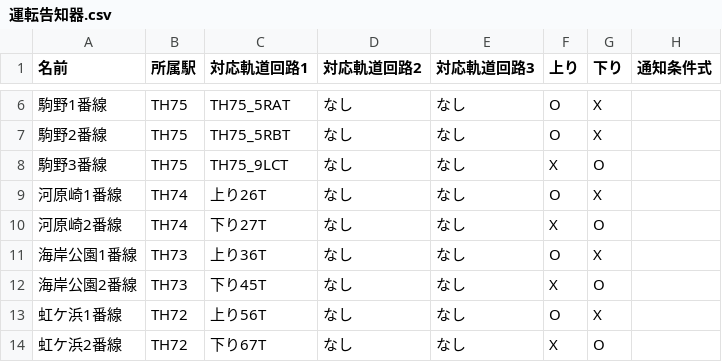
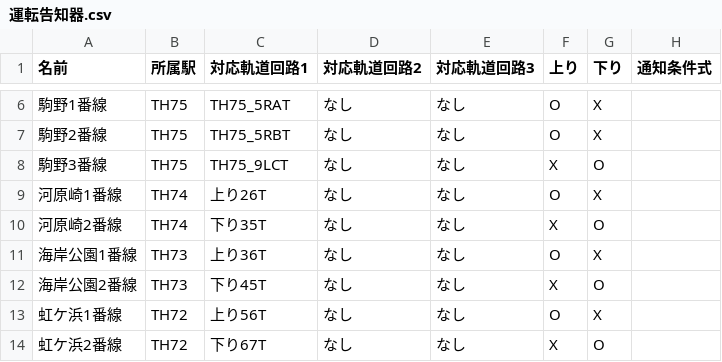
Before and after one commit to daidoji-traincrew-office/Traincrew_MultiATS_Server, a CSV file: Traincrew_MultiATS_Server/Data/運転告知器.csv, drawn as a sheet; only a part is shown, gaps mark what is left out; the diff names each change by its address in the sheet, - before the commit and + after, or states it on an @@ line.

Commit message:
運転告知器マスタ修正

```diff
--- a/Traincrew_MultiATS_Server/Data/運転告知器.csv
+++ b/Traincrew_MultiATS_Server/Data/運転告知器.csv
-C10 (対応軌道回路1): 下り27T
+C10 (対応軌道回路1): 下り35T
```
